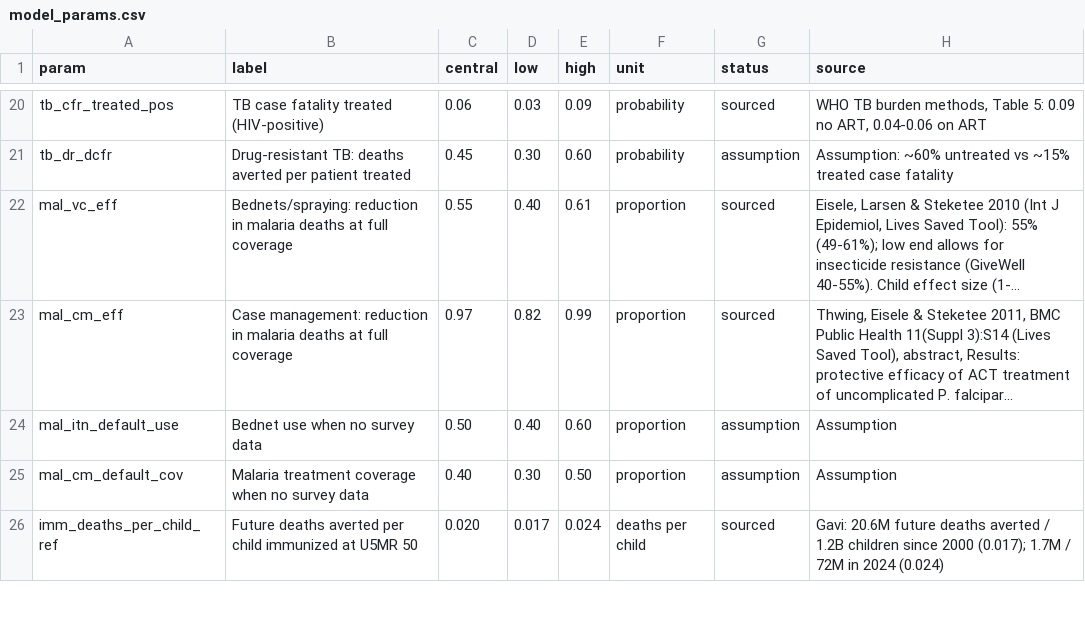
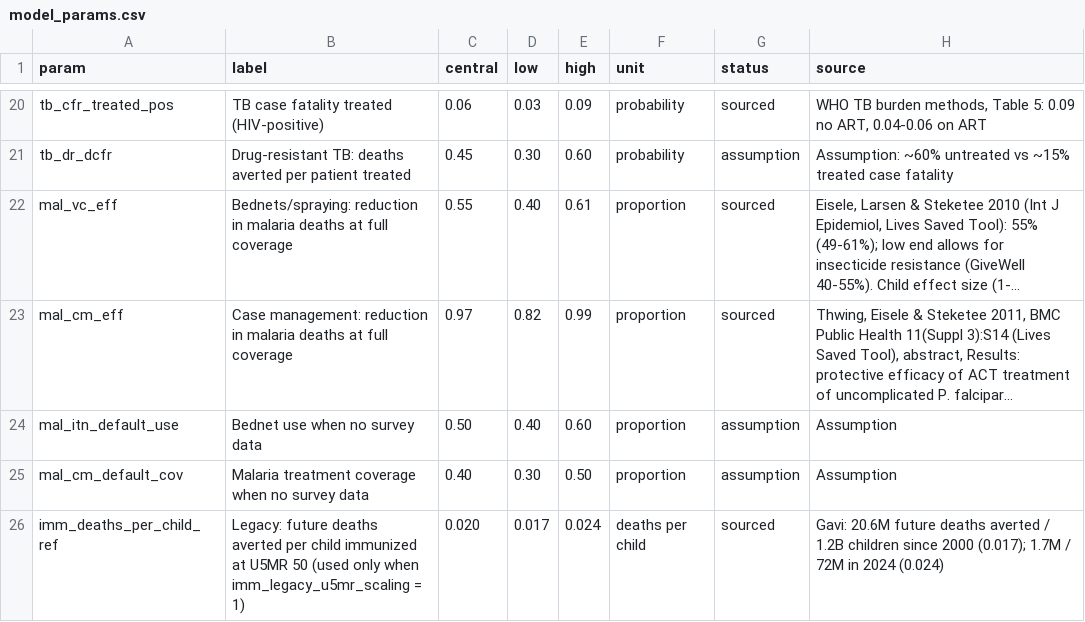
Before and after one commit to nickbhasin88-dev/capstone_nick, a CSV file: model_params.csv, drawn as a sheet; only a part is shown, gaps mark what is left out; long unchanged cells end in …; the diff covers the shown part only.

```diff
--- a/model_params.csv
+++ b/model_params.csv
@@ -25,2 +25,2 @@ mal_itn_default_use,Bednet use when no survey data,0.50,0.40,0.60,proportion,ass
 mal_cm_default_cov,Malaria treatment coverage when no survey data,0.40,0.30,0.50,proportion,assumption,Assumption
-imm_deaths_per_child_ref,Future deaths averted per child immunized at U5MR 50,0.020,0.017,0.024,deaths per child,sourced,Gavi: 20.6M future deaths averted / 1.2B children since 2000 (0.017); 1.7M / 72M in 2024 (0.024)
+imm_deaths_per_child_ref,"Legacy: future deaths averted per child immunized at U5MR 50 (used only when imm_legacy_u5mr_scaling = 1)",0.020,0.017,0.024,deaths per child,sourced,Gavi: 20.6M future deaths averted / 1.2B children since 2000 (0.017); 1.7M / 72M in 2024 (0.024)
```
Also changed, not shown: 2 added rows and 1 edited cell elsewhere in this file, model_data/all_countries_America_First_MOUs_draws.csv, model_data/all_countries_Combined_retreat.csv, 20 other files.
